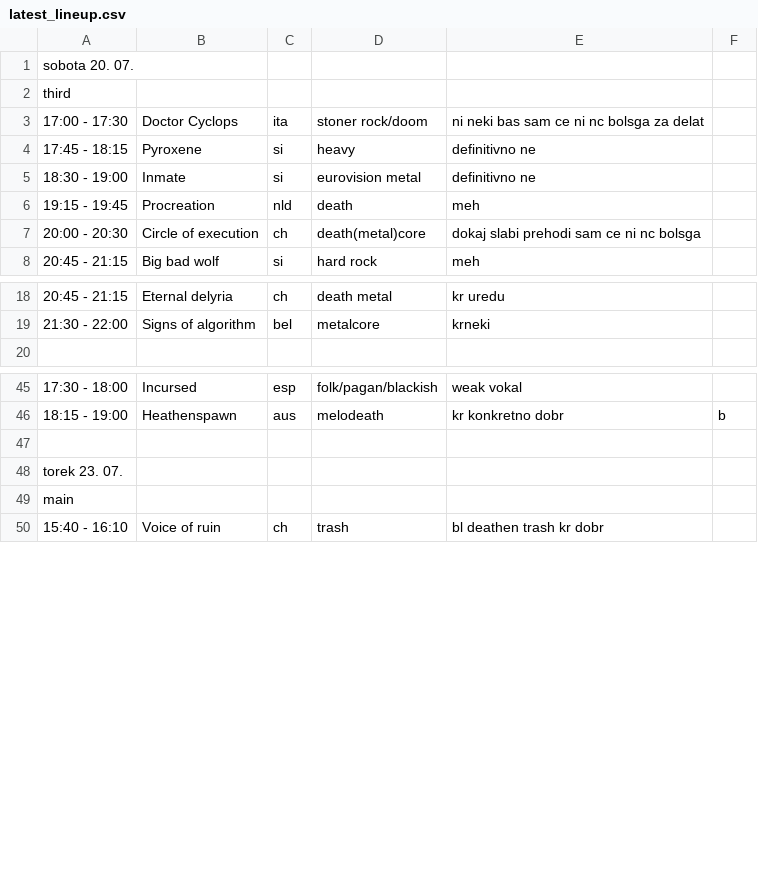
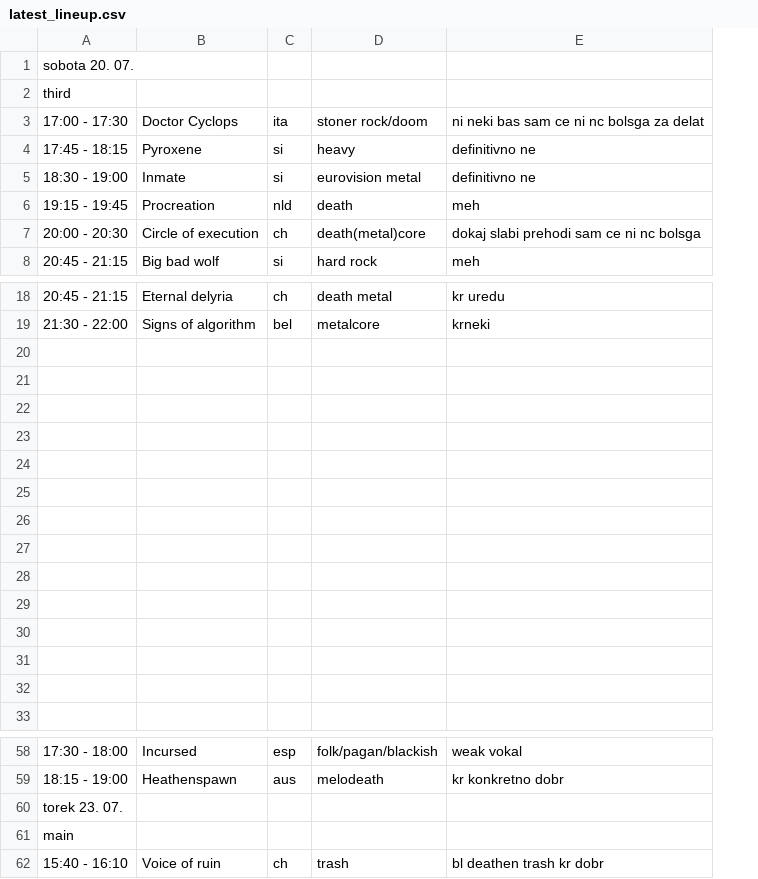
Before and after one commit to JSubelj/metaldays_scaper, a CSV file: latest_lineup.csv, drawn as a sheet; only a part is shown, gaps mark what is left out; removed rows and columns are numbered as before the commit, all else as after; the diff covers the shown part only; the diff names each change by its address in the sheet, - before the commit and + after, or states it on an @@ line.

Commit message:
done

```diff
--- a/latest_lineup.csv
+++ b/latest_lineup.csv
-column F, row 46: b
+row 20: (empty)
+row 21: (empty)
+row 22: (empty)
+row 23: (empty)
+row 24: (empty)
+row 25: (empty)
+row 26: (empty)
+row 27: (empty)
+row 28: (empty)
+row 29: (empty)
+row 30: (empty)
+row 31: (empty)
+row 32: (empty)
-row 47: (empty)
```
Also changed, not shown: 12 added rows and 1 removed row elsewhere in this file.
